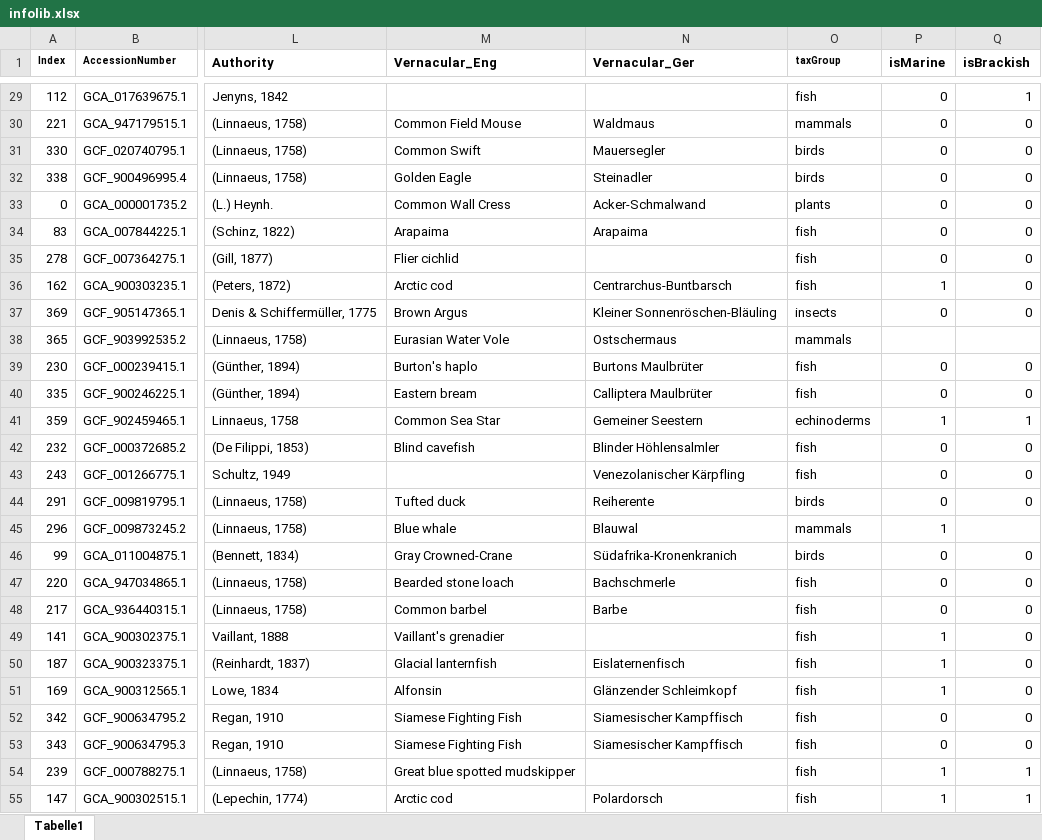
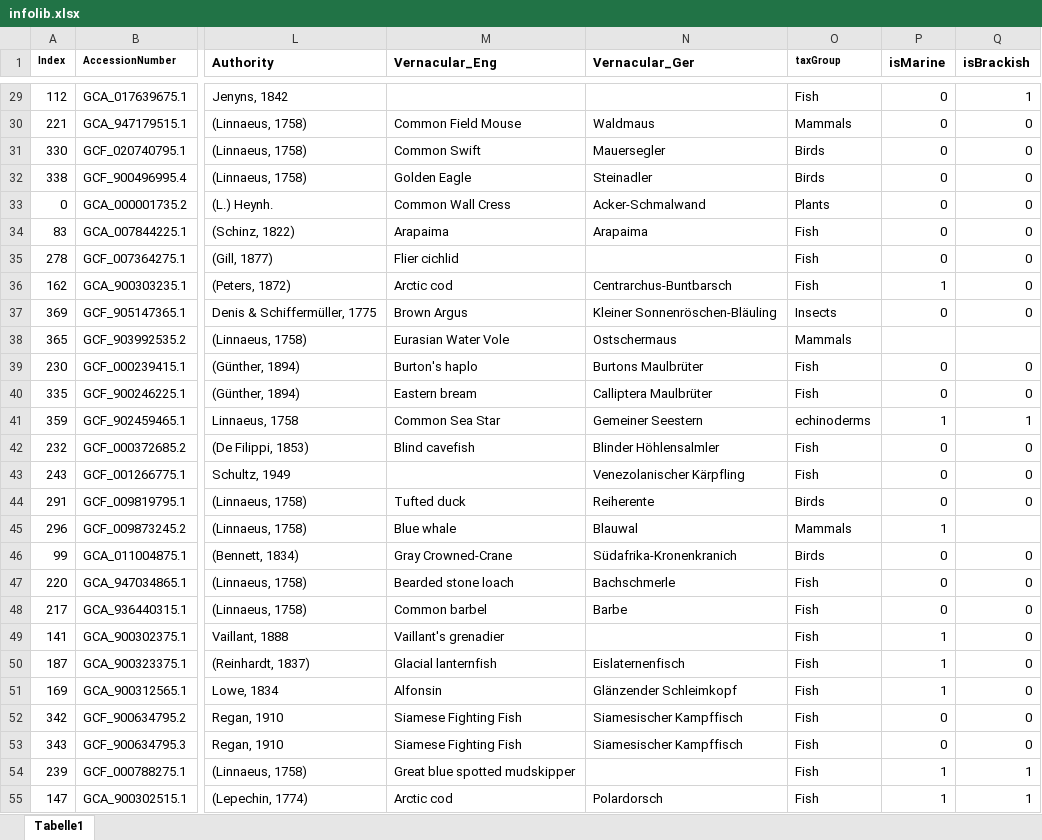
Before and after one commit to cd-mirsekaja/CRYtabia, an Excel workbook: infolib.xlsx, sheet Tabelle1, drawn as a sheet; only a part is shown, gaps mark what is left out; values as stored, in another font and other column widths than the file's, no borders; the diff covers the shown part only; the diff names each change by its address in the sheet, - before the commit and + after, or states it on an @@ line.

```diff
--- a/infolib.xlsx (sheet Tabelle1)
+++ b/infolib.xlsx (sheet Tabelle1)
-O29 (taxGroup): fish
+O29 (taxGroup): Fish
-O30 (taxGroup): mammals
+O30 (taxGroup): Mammals
-O31:O32 (taxGroup): birds
+O31:O32 (taxGroup): Birds
-O33 (taxGroup): plants
+O33 (taxGroup): Plants
-O34:O36 (taxGroup): fish
+O34:O36 (taxGroup): Fish
-O37 (taxGroup): insects
+O37 (taxGroup): Insects
-O38 (taxGroup): mammals
+O38 (taxGroup): Mammals
-O39:O40 (taxGroup): fish
+O39:O40 (taxGroup): Fish
-O42:O43 (taxGroup): fish
+O42:O43 (taxGroup): Fish
-O44 (taxGroup): birds
+O44 (taxGroup): Birds
-O45 (taxGroup): mammals
+O45 (taxGroup): Mammals
-O46 (taxGroup): birds
+O46 (taxGroup): Birds
-O47:O55 (taxGroup): fish
+O47:O55 (taxGroup): Fish
```
Also changed, not shown: 351 edited cells elsewhere in this sheet, 1 other file.
